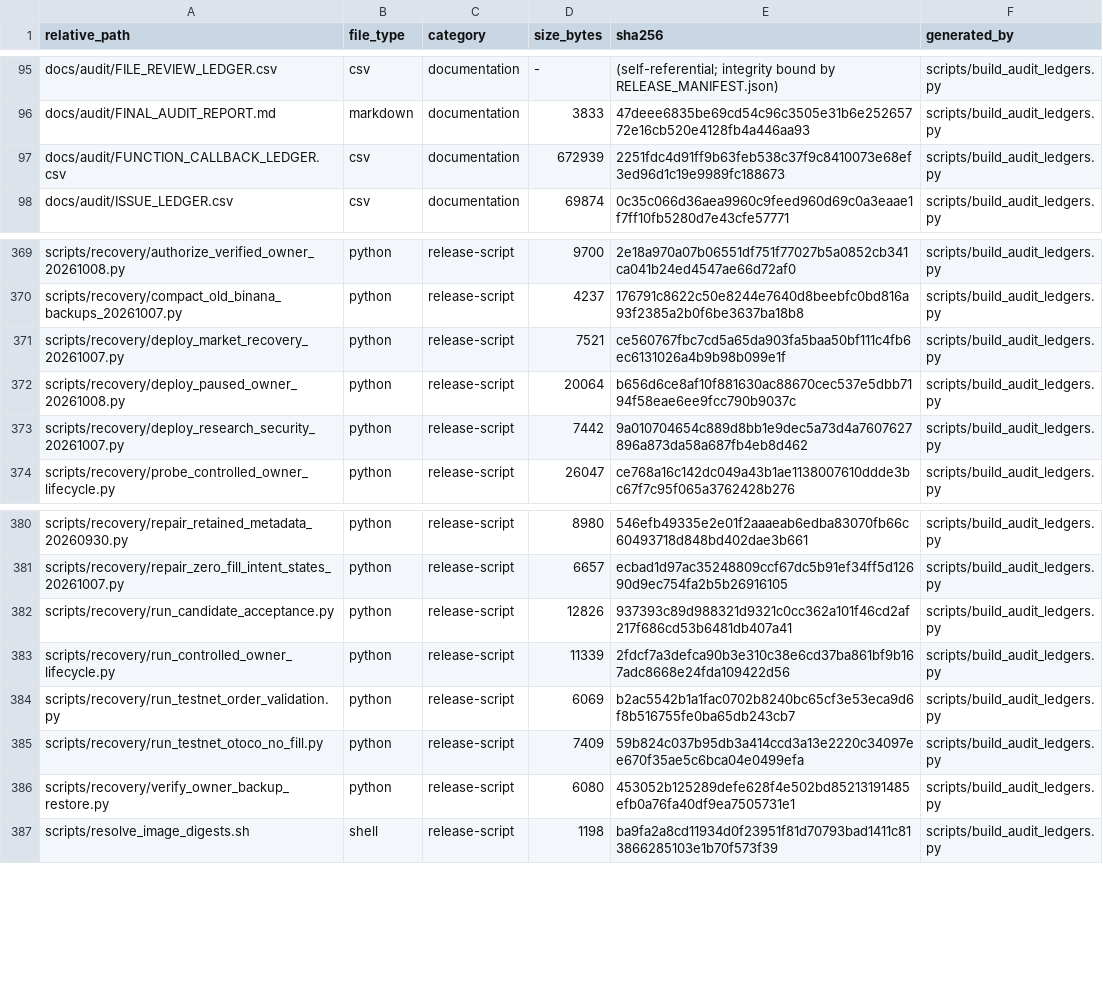
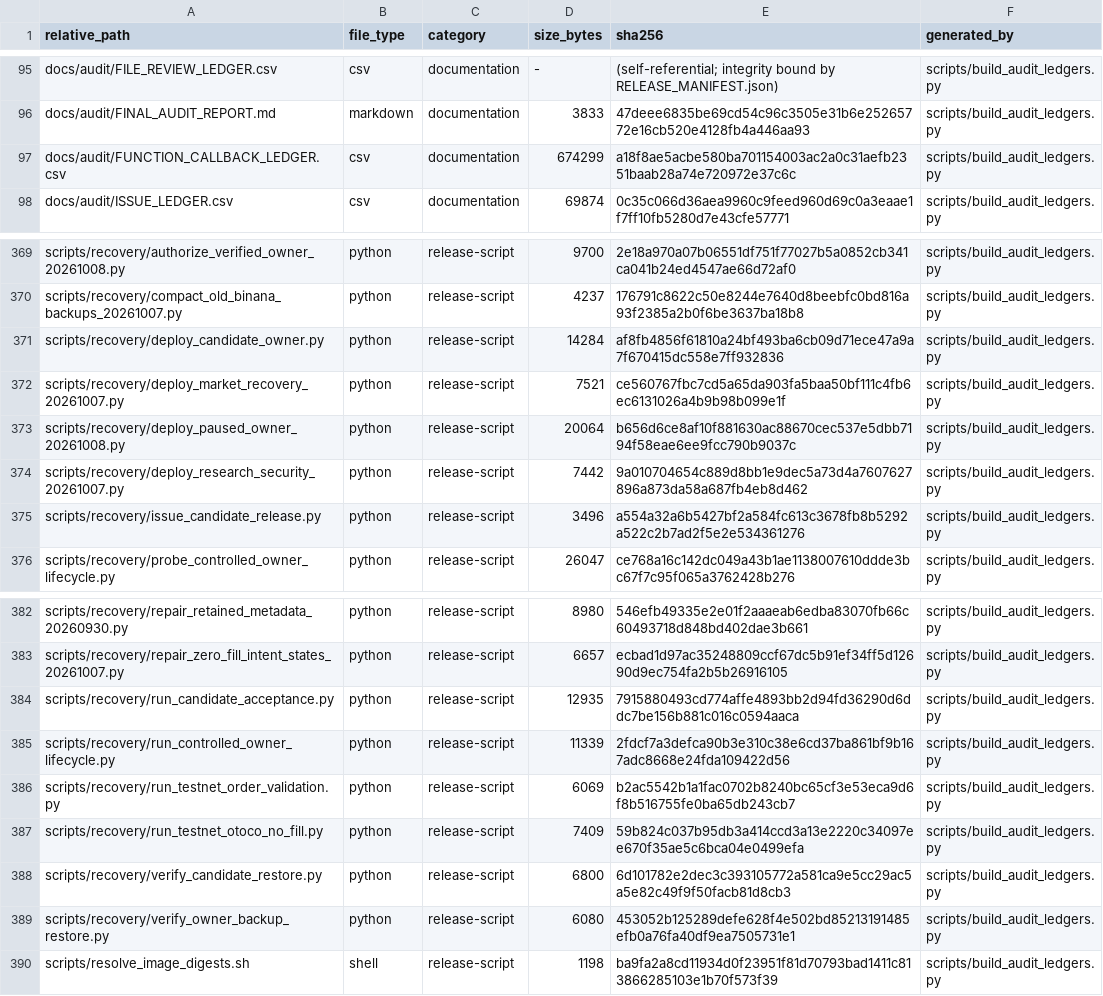
Before and after one commit to asad13-Binana/Binana-Binance-Spot-Trading-Sharia-Compliance-BOT-TestNet, a CSV file: docs/audit/FILE_REVIEW_LEDGER.csv, drawn as a sheet; only a part is shown, gaps mark what is left out.

```diff
--- a/docs/audit/FILE_REVIEW_LEDGER.csv
+++ b/docs/audit/FILE_REVIEW_LEDGER.csv
@@ -96,3 +96,3 @@ docs/audit/FILE_REVIEW_LEDGER.csv,csv,documentation,-,(self-referential; integri
 docs/audit/FINAL_AUDIT_REPORT.md,markdown,documentation,3833,47deee6835be69cd54c96c3505e31b6e25265772e16cb520e4128fb4a446aa93,scripts/build_audit_ledgers.py
-docs/audit/FUNCTION_CALLBACK_LEDGER.csv,csv,documentation,672939,2251fdc4d91ff9b63feb538c37f9c8410073e68ef3ed96d1c19e9989fc188673,scripts/build_audit_ledgers.py
+docs/audit/FUNCTION_CALLBACK_LEDGER.csv,csv,documentation,674299,a18f8ae5acbe580ba701154003ac2a0c31aefb2351baab28a74e720972e37c6c,scripts/build_audit_ledgers.py
 docs/audit/ISSUE_LEDGER.csv,csv,documentation,69874,0c35c066d36aea9960c9feed960d69c0a3eaae1f7ff10fb5280d7e43cfe57771,scripts/build_audit_ledgers.py
@@ -370,2 +370,3 @@ scripts/recovery/authorize_verified_owner_20261008.py,python,release-script,9700
 scripts/recovery/compact_old_binana_backups_20261007.py,python,release-script,4237,176791c8622c50e8244e7640d8beebfc0bd816a93f2385a2b0f6be3637ba18b8,scripts/build_audit_ledgers.py
+scripts/recovery/deploy_candidate_owner.py,python,release-script,14284,af8fb4856f61810a24bf493ba6cb09d71ece47a9a7f670415dc558e7ff932836,scripts/build_audit_ledgers.py
 scripts/recovery/deploy_market_recovery_20261007.py,python,release-script,7521,ce560767fbc7cd5a65da903fa5baa50bf111c4fb6ec6131026a4b9b98b099e1f,scripts/build_audit_ledgers.py
@@ -373,2 +374,3 @@ scripts/recovery/deploy_paused_owner_20261008.py,python,release-script,20064,b65
 scripts/recovery/deploy_research_security_20261007.py,python,release-script,7442,9a010704654c889d8bb1e9dec5a73d4a7607627896a873da58a687fb4eb8d462,scripts/build_audit_ledgers.py
+scripts/recovery/issue_candidate_release.py,python,release-script,3496,a554a32a6b5427bf2a584fc613c3678fb8b5292a522c2b7ad2f5e2e534361276,scripts/build_audit_ledgers.py
 scripts/recovery/probe_controlled_owner_lifecycle.py,python,release-script,26047,ce768a16c142dc049a43b1ae1138007610ddde3bc67f7c95f065a3762428b276,scripts/build_audit_ledgers.py
@@ -381,3 +383,3 @@ scripts/recovery/repair_retained_metadata_20260930.py,python,release-script,8980
 scripts/recovery/repair_zero_fill_intent_states_20261007.py,python,release-script,6657,ecbad1d97ac35248809ccf67dc5b91ef34ff5d12690d9ec754fa2b5b26916105,scripts/build_audit_ledgers.py
-scripts/recovery/run_candidate_acceptance.py,python,release-script,12826,937393c89d988321d9321c0cc362a101f46cd2af217f686cd53b6481db407a41,scripts/build_audit_ledgers.py
+scripts/recovery/run_candidate_acceptance.py,python,release-script,12935,7915880493cd774affe4893bb2d94fd36290d6ddc7be156b881c016c0594aaca,scripts/build_audit_ledgers.py
 scripts/recovery/run_controlled_owner_lifecycle.py,python,release-script,11339,2fdcf7a3defca90b3e310c38e6cd37ba861bf9b167adc8668e24fda109422d56,scripts/build_audit_ledgers.py
@@ -385,2 +387,3 @@ scripts/recovery/run_testnet_order_validation.py,python,release-script,6069,b2ac
 scripts/recovery/run_testnet_otoco_no_fill.py,python,release-script,7409,59b824c037b95db3a414ccd3a13e2220c34097ee670f35ae5c6bca04e0499efa,scripts/build_audit_ledgers.py
+scripts/recovery/verify_candidate_restore.py,python,release-script,6800,6d101782e2dec3c393105772a581ca9e5cc29ac5a5e82c49f9f50facb81d8cb3,scripts/build_audit_ledgers.py
 scripts/recovery/verify_owner_backup_restore.py,python,release-script,6080,453052b125289defe628f4e502bd85213191485efb0a76fa40df9ea7505731e1,scripts/build_audit_ledgers.py
```
Also changed, not shown: docs/audit/FUNCTION_CALLBACK_LEDGER.csv, 6 other files.
